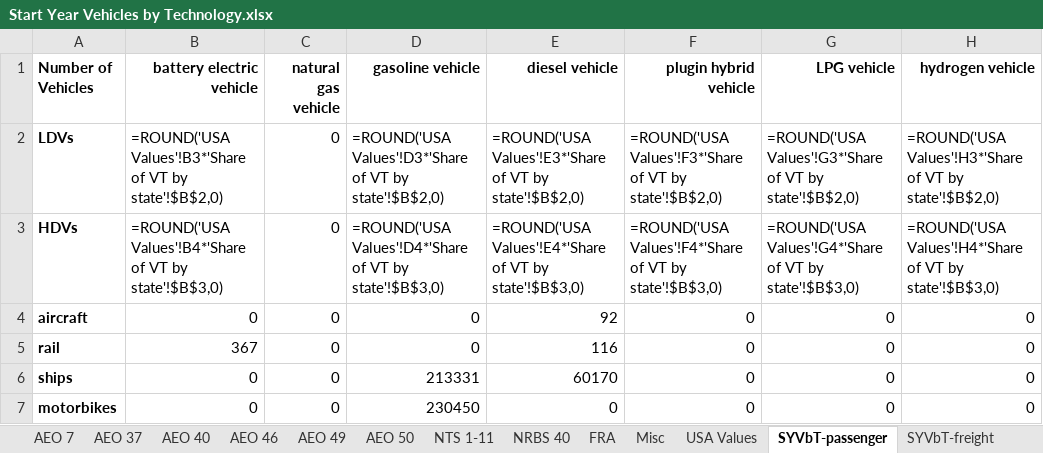
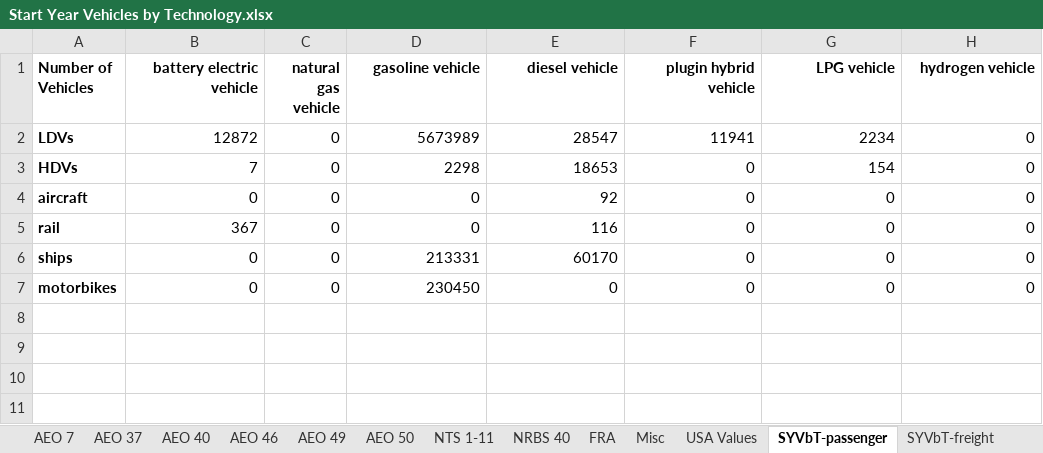
Before and after one commit to EnergyInnovation/eps-washington, an Excel workbook: InputData/trans/SYVbT/Start Year Vehicles by Technology.xlsx, sheet SYVbT-passenger, drawn as a sheet; values as stored, in another font and other column widths than the file's, no borders; formulas without a stored value are shown as written; the diff names each change by its address in the sheet, - before the commit and + after, or states it on an @@ line.

```diff
--- a/InputData/trans/SYVbT/Start Year Vehicles by Technology.xlsx (sheet SYVbT-passenger)
+++ b/InputData/trans/SYVbT/Start Year Vehicles by Technology.xlsx (sheet SYVbT-passenger)
-B2 (battery electric vehicle): =ROUND('USA Values'!B3*'Share of VT by state'!$B$2,0)
+B2 (battery electric vehicle): 12872
-D2 (gasoline vehicle): =ROUND('USA Values'!D3*'Share of VT by state'!$B$2,0)
+D2 (gasoline vehicle): 5673989
-E2 (diesel vehicle): =ROUND('USA Values'!E3*'Share of VT by state'!$B$2,0)
+E2 (diesel vehicle): 28547
-F2 (plugin hybrid vehicle): =ROUND('USA Values'!F3*'Share of VT by state'!$B$2,0)
+F2 (plugin hybrid vehicle): 11941
-G2 (LPG vehicle): =ROUND('USA Values'!G3*'Share of VT by state'!$B$2,0)
+G2 (LPG vehicle): 2234
-H2 (hydrogen vehicle): =ROUND('USA Values'!H3*'Share of VT by state'!$B$2,0)
+H2 (hydrogen vehicle): 0
-B3 (battery electric vehicle): =ROUND('USA Values'!B4*'Share of VT by state'!$B$3,0)
+B3 (battery electric vehicle): 7
-D3 (gasoline vehicle): =ROUND('USA Values'!D4*'Share of VT by state'!$B$3,0)
+D3 (gasoline vehicle): 2298
-E3 (diesel vehicle): =ROUND('USA Values'!E4*'Share of VT by state'!$B$3,0)
+E3 (diesel vehicle): 18653
-F3 (plugin hybrid vehicle): =ROUND('USA Values'!F4*'Share of VT by state'!$B$3,0)
+F3 (plugin hybrid vehicle): 0
-G3 (LPG vehicle): =ROUND('USA Values'!G4*'Share of VT by state'!$B$3,0)
+G3 (LPG vehicle): 154
-H3 (hydrogen vehicle): =ROUND('USA Values'!H4*'Share of VT by state'!$B$3,0)
+H3 (hydrogen vehicle): 0
```
Also changed, not shown: sheet SYVbT-freight, InputData/trans/BHNVFEAL/BAU Historical New Veh Fuel Economy After Lifetime.xlsx, InputData/trans/BNVFE/BAU New Veh Fuel Economy.xlsx, 55 other files.
